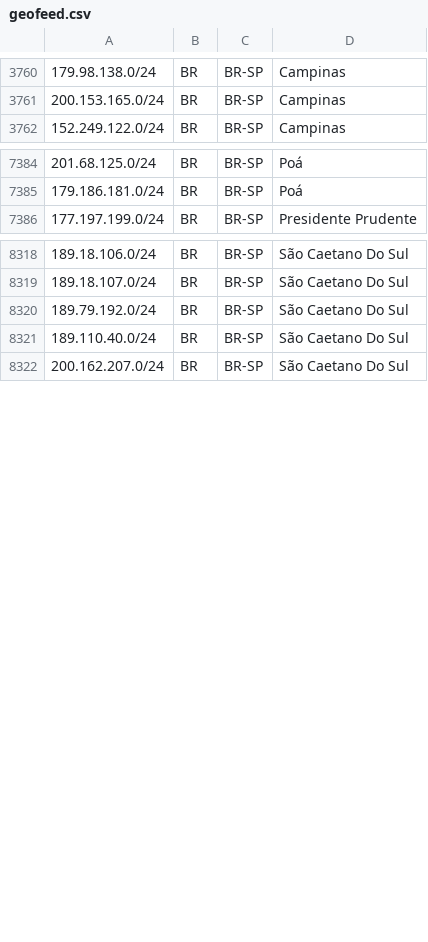
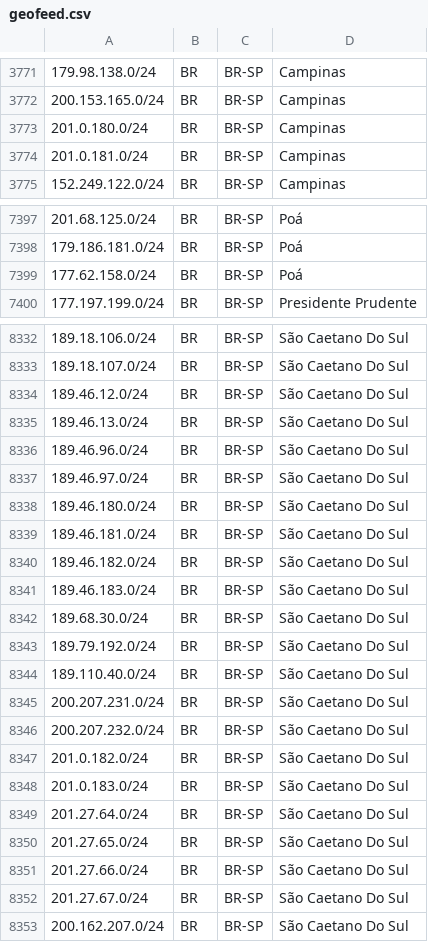
Before and after one commit to baleeiro17/geofeed-vivo, a CSV file: geofeed.csv, drawn as a sheet; only a part is shown, gaps mark what is left out; the diff covers the shown part only.

Commit message:
Add files via upload

```diff
--- a/geofeed.csv
+++ b/geofeed.csv
@@ -3761,2 +3772,4 @@
 200.153.165.0/24,BR,BR-SP,Campinas,
+201.0.180.0/24,BR,BR-SP,Campinas,
+201.0.181.0/24,BR,BR-SP,Campinas,
 152.249.122.0/24,BR,BR-SP,Campinas,
@@ -7385,2 +7398,3 @@
 179.186.181.0/24,BR,BR-SP,Poá,
+177.62.158.0/24,BR,BR-SP,Poá,
 177.197.199.0/24,BR,BR-SP,Presidente Prudente,
@@ -8319,4 +8333,21 @@
 189.18.107.0/24,BR,BR-SP,São Caetano Do Sul,
+189.46.12.0/24,BR,BR-SP,São Caetano Do Sul,
+189.46.13.0/24,BR,BR-SP,São Caetano Do Sul,
+189.46.96.0/24,BR,BR-SP,São Caetano Do Sul,
+189.46.97.0/24,BR,BR-SP,São Caetano Do Sul,
+189.46.180.0/24,BR,BR-SP,São Caetano Do Sul,
+189.46.181.0/24,BR,BR-SP,São Caetano Do Sul,
+189.46.182.0/24,BR,BR-SP,São Caetano Do Sul,
+189.46.183.0/24,BR,BR-SP,São Caetano Do Sul,
+189.68.30.0/24,BR,BR-SP,São Caetano Do Sul,
 189.79.192.0/24,BR,BR-SP,São Caetano Do Sul,
 189.110.40.0/24,BR,BR-SP,São Caetano Do Sul,
+200.207.231.0/24,BR,BR-SP,São Caetano Do Sul,
+200.207.232.0/24,BR,BR-SP,São Caetano Do Sul,
+201.0.182.0/24,BR,BR-SP,São Caetano Do Sul,
+201.0.183.0/24,BR,BR-SP,São Caetano Do Sul,
+201.27.64.0/24,BR,BR-SP,São Caetano Do Sul,
+201.27.65.0/24,BR,BR-SP,São Caetano Do Sul,
+201.27.66.0/24,BR,BR-SP,São Caetano Do Sul,
+201.27.67.0/24,BR,BR-SP,São Caetano Do Sul,
 200.162.207.0/24,BR,BR-SP,São Caetano Do Sul,
```
Also changed, not shown: 15 added rows elsewhere in this file.
